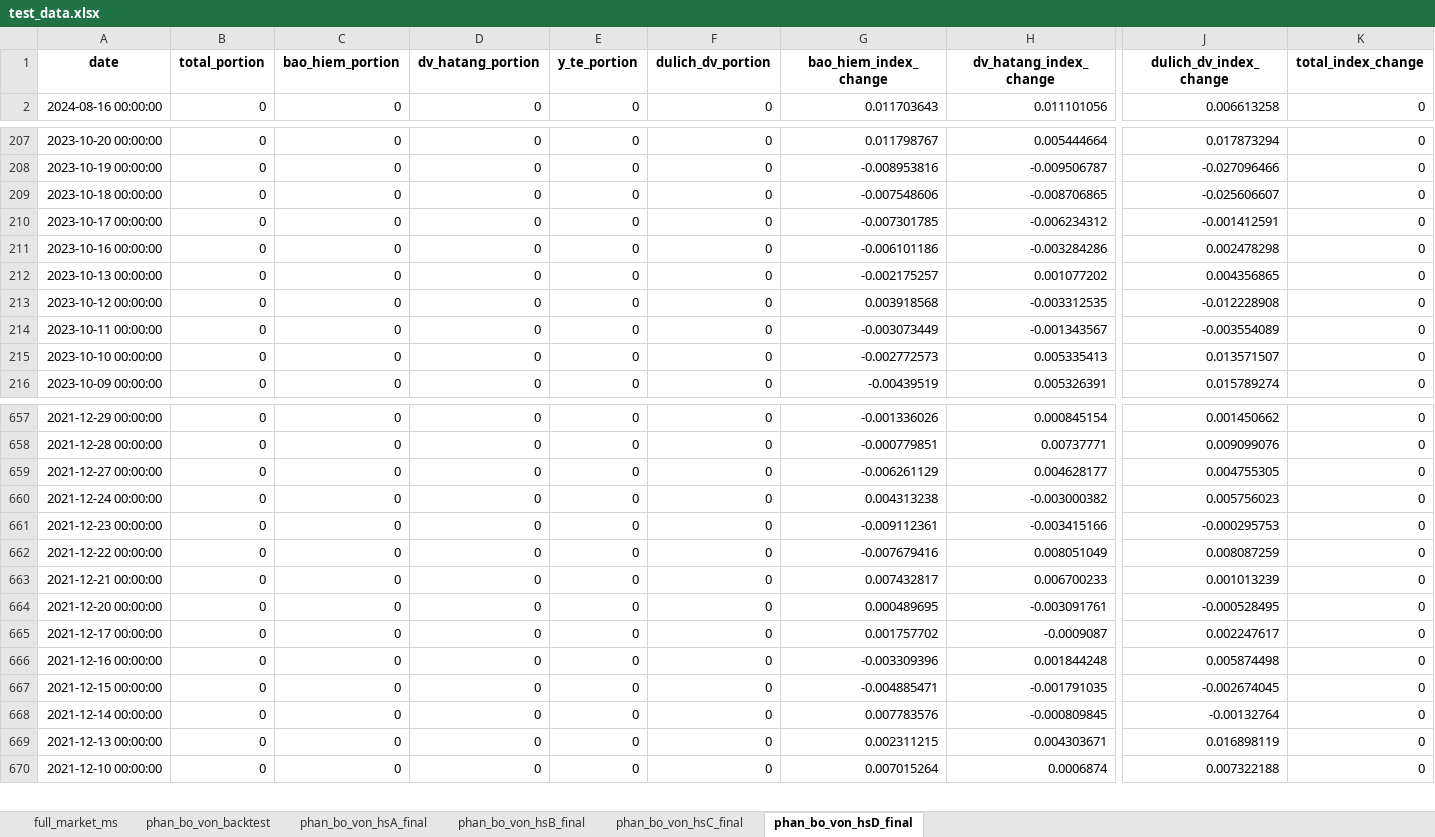
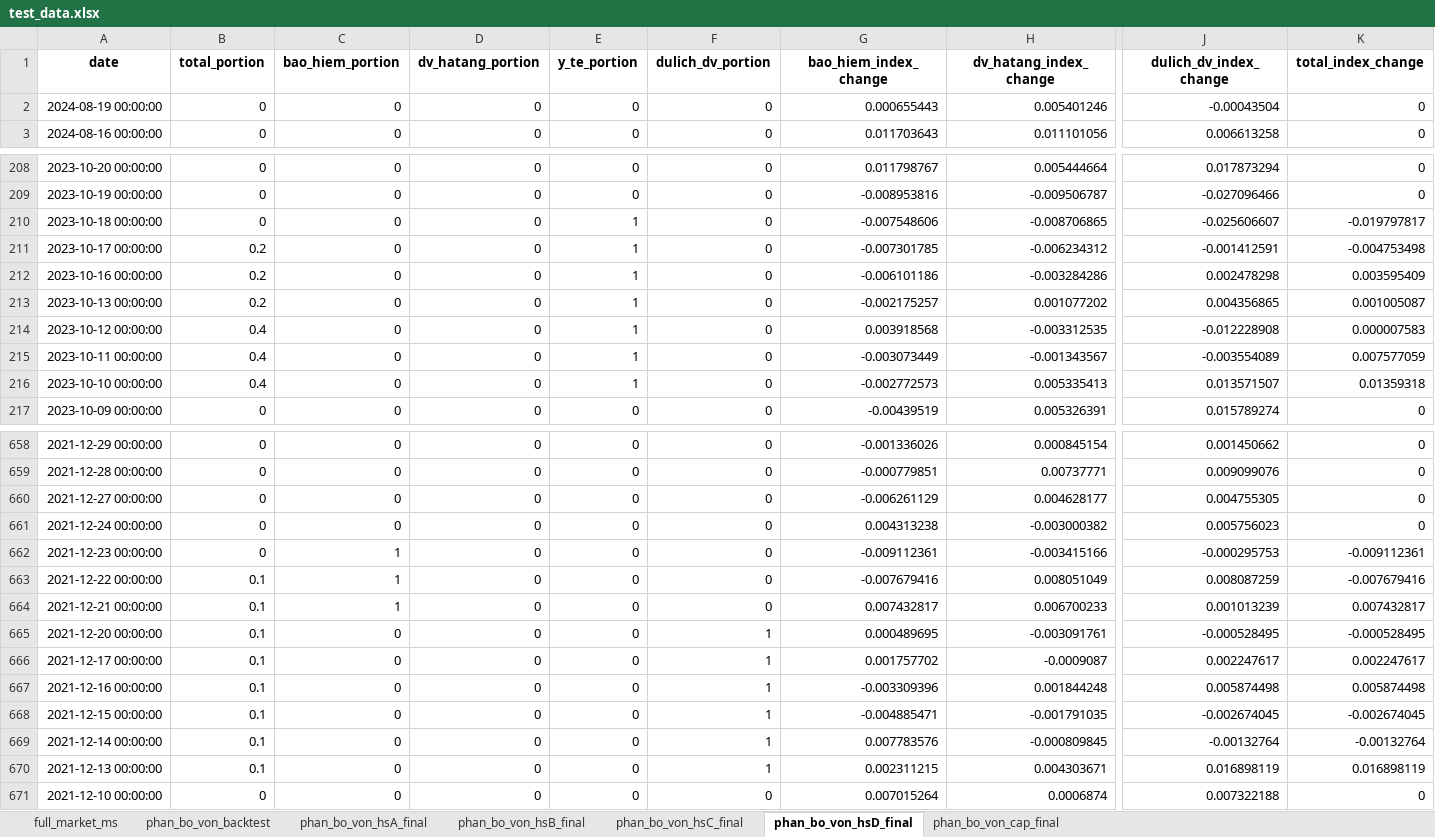
Before and after one commit to twan507/t2m-pycode, an Excel workbook: capital_allocation/test_data.xlsx, sheet phan_bo_von_hsD_final, drawn as a sheet; only a part is shown, gaps mark what is left out; values as stored, in another font and other column widths than the file's, no borders; addresses are those after the commit; rows hold the shown columns only; the diff covers the shown part only; the diff names each change by its address in the sheet, - before the commit and + after, or states it on an @@ line.

```diff
--- a/capital_allocation/test_data.xlsx (sheet phan_bo_von_hsD_final)
+++ b/capital_allocation/test_data.xlsx (sheet phan_bo_von_hsD_final)
+sheet tab: phan_bo_von_cap_final
+row 2: 2024-08-19 00:00:00 | 0 | 0 | 0 | 0 | 0 | 0.000655443 | 0.005401246 | -0.00043504 | 0
-E210:E216 (y_te_portion): 0
+E210:E216 (y_te_portion): 1
-K210 (total_index_change): 0
+K210 (total_index_change): -0.019797817
-B211:B213 (total_portion): 0
+B211:B213 (total_portion): 0.2
-K211 (total_index_change): 0
+K211 (total_index_change): -0.004753498
-K212 (total_index_change): 0
+K212 (total_index_change): 0.003595409
-K213 (total_index_change): 0
+K213 (total_index_change): 0.001005087
-B214:B216 (total_portion): 0
+B214:B216 (total_portion): 0.4
-K214 (total_index_change): 0
+K214 (total_index_change): 0.000007583
-K215 (total_index_change): 0
+K215 (total_index_change): 0.007577059
-K216 (total_index_change): 0
+K216 (total_index_change): 0.01359318
-C662:C664 (bao_hiem_portion): 0
+C662:C664 (bao_hiem_portion): 1
-K662 (total_index_change): 0
+K662 (total_index_change): -0.009112361
-B663:B670 (total_portion): 0
+B663:B670 (total_portion): 0.1
-K663 (total_index_change): 0
+K663 (total_index_change): -0.007679416
-K664 (total_index_change): 0
+K664 (total_index_change): 0.007432817
-F665:F670 (dulich_dv_portion): 0
+F665:F670 (dulich_dv_portion): 1
-K665 (total_index_change): 0
+K665 (total_index_change): -0.000528495
-K666 (total_index_change): 0
+K666 (total_index_change): 0.002247617
-K667 (total_index_change): 0
+K667 (total_index_change): 0.005874498
-K668 (total_index_change): 0
+K668 (total_index_change): -0.002674045
-K669 (total_index_change): 0
+K669 (total_index_change): -0.00132764
-K670 (total_index_change): 0
+K670 (total_index_change): 0.016898119
```
Also changed, not shown: 53 edited cells elsewhere in this sheet, sheet phan_bo_von_backtest, sheet phan_bo_von_hsA_final, sheet phan_bo_von_hsB_final, sheet phan_bo_von_hsC_final, sheet full_market_ms, 4 other files.
